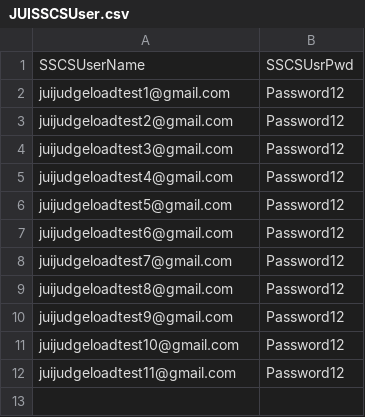
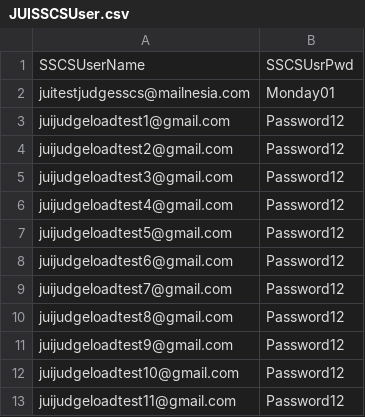
Before and after one commit to hmcts/JUI-Performance-Tests-Pipeline, a CSV file: src/gatling/resources/JUISSCSUser.csv, drawn as a sheet; the diff names each change by its address in the sheet, - before the commit and + after, or states it on an @@ line.

```diff
--- a/src/gatling/resources/JUISSCSUser.csv
+++ b/src/gatling/resources/JUISSCSUser.csv
+row 2: juitestjudgesscs@mailnesia.com | Monday01
```
Also changed, not shown: 56 other files.
